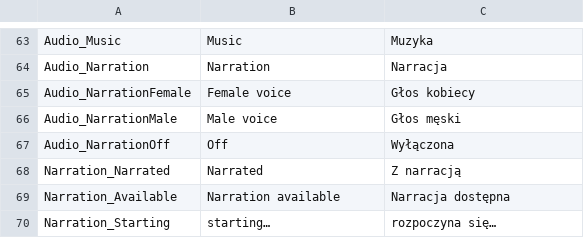
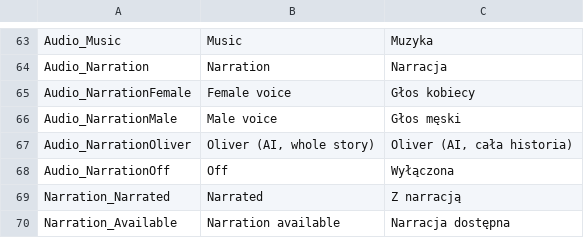
Before and after one commit to vdepagter/MyFathersWork-FanMadeCompanionApp, a CSV file: MyFathersWorkWebApp/MyFathersWorkWebApp/wwwroot/localization/UI_Localization.csv, drawn as a sheet; only a part is shown, gaps mark what is left out; the shorter side is filled out with more unchanged rows; the diff names each change by its address in the sheet, - before the commit and + after, or states it on an @@ line.

```diff
--- a/MyFathersWorkWebApp/MyFathersWorkWebApp/wwwroot/localization/UI_Localization.csv
+++ b/MyFathersWorkWebApp/MyFathersWorkWebApp/wwwroot/localization/UI_Localization.csv
+row 67: Audio_NarrationOliver | Oliver (AI, whole story) | Oliver (AI, cała historia)
```
Also changed, not shown: 44 other files.
